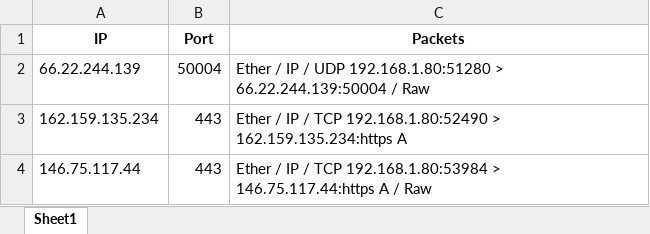
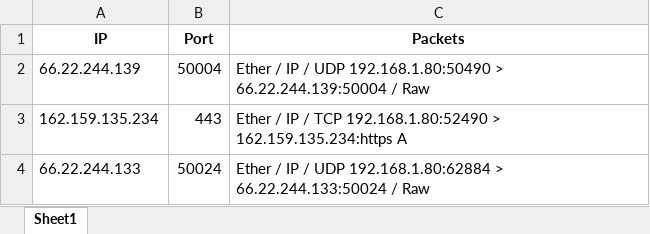
Before and after one commit to Shirozaki94/Scrappy, an Excel workbook: packet_info.xlsx, sheet Sheet1, drawn as a sheet; values as stored, in another font and other column widths than the file's, no borders; removed rows and columns are numbered as before the commit, all else as after; the diff names each change by its address in the sheet, - before the commit and + after, or states it on an @@ line.

Commit message:
Update packet_info.xlsx

```diff
--- a/packet_info.xlsx (sheet Sheet1)
+++ b/packet_info.xlsx (sheet Sheet1)
-C2 (Packets): …/ UDP 192.168.1.80:51280 > 66.22.244.139:50004…
+C2 (Packets): …/ UDP 192.168.1.80:50490 > 66.22.244.139:50004…
-row 4: 146.75.117.44 | 443 | Ether / IP / TCP 192.168.1.80:53984 > 146.75.117.44:https A / Raw
+row 4: 66.22.244.133 | 50024 | Ether / IP / UDP 192.168.1.80:62884 > 66.22.244.133:50024 / Raw
```
